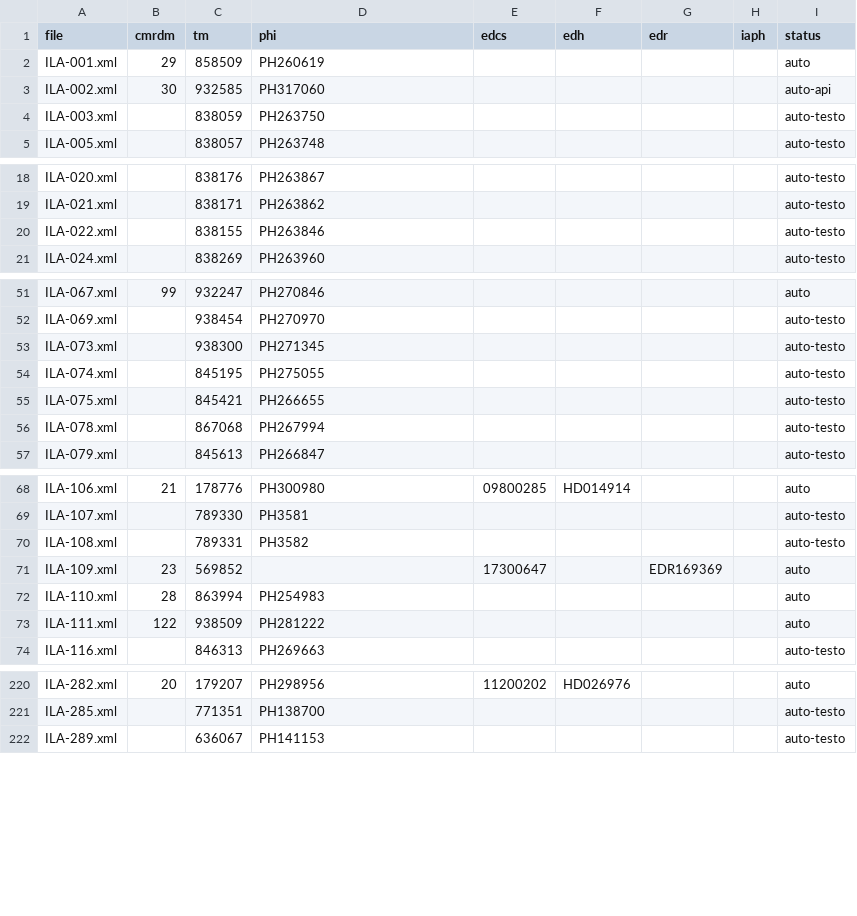
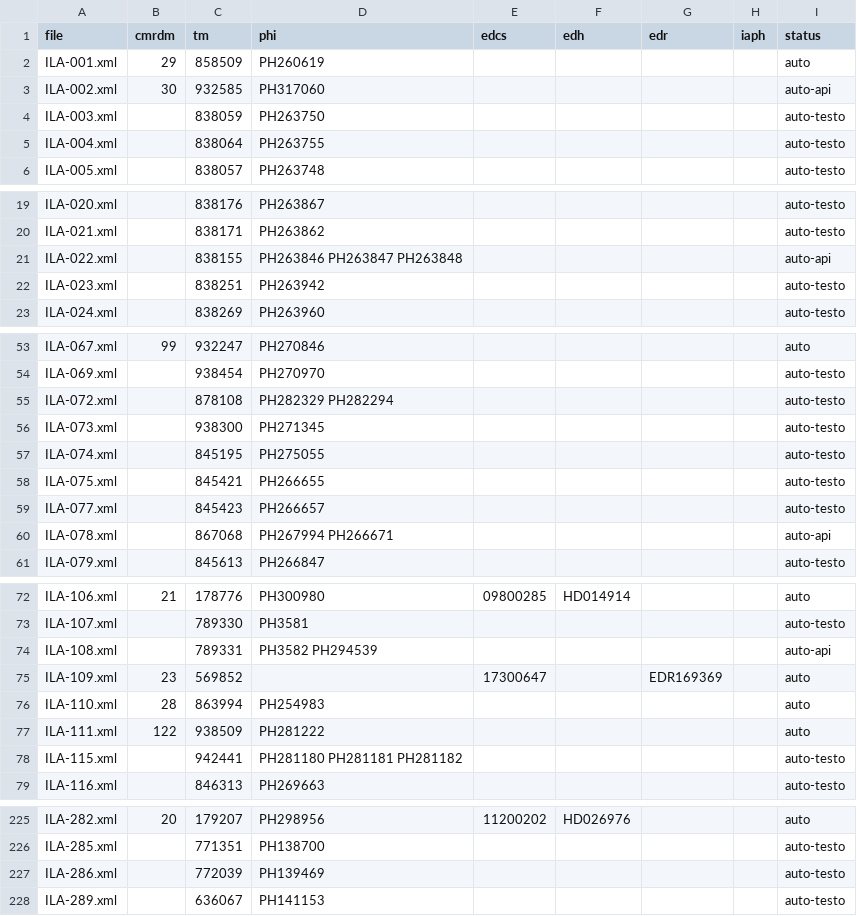
Before and after one commit to Gregoee2002/ILA---INTERFACE, a CSV file: concordanza_TM.csv, drawn as a sheet; only a part is shown, gaps mark what is left out; the diff covers the shown part only.

```diff
--- a/concordanza_TM.csv
+++ b/concordanza_TM.csv
@@ -4,2 +4,3 @@ ILA-002.xml,30,932585,PH317060,,,,,auto-api
 ILA-003.xml,,838059,PH263750,,,,,auto-testo
+ILA-004.xml,,838064,PH263755,,,,,auto-testo
 ILA-005.xml,,838057,PH263748,,,,,auto-testo
@@ -19,3 +20,4 @@ ILA-020.xml,,838176,PH263867,,,,,auto-testo
 ILA-021.xml,,838171,PH263862,,,,,auto-testo
-ILA-022.xml,,838155,PH263846,,,,,auto-testo
+ILA-022.xml,,838155,PH263846 PH263847 PH263848,,,,,auto-api
+ILA-023.xml,,838251,PH263942,,,,,auto-testo
 ILA-024.xml,,838269,PH263960,,,,,auto-testo
@@ -52,2 +54,3 @@ ILA-067.xml,99,932247,PH270846,,,,,auto
 ILA-069.xml,,938454,PH270970,,,,,auto-testo
+ILA-072.xml,,878108,PH282329 PH282294,,,,,auto-testo
 ILA-073.xml,,938300,PH271345,,,,,auto-testo
@@ -55,3 +58,4 @@ ILA-074.xml,,845195,PH275055,,,,,auto-testo
 ILA-075.xml,,845421,PH266655,,,,,auto-testo
-ILA-078.xml,,867068,PH267994,,,,,auto-testo
+ILA-077.xml,,845423,PH266657,,,,,auto-testo
+ILA-078.xml,,867068,PH267994 PH266671,,,,,auto-api
 ILA-079.xml,,845613,PH266847,,,,,auto-testo
@@ -69,3 +73,3 @@ ILA-106.xml,21,178776,PH300980,09800285,HD014914,,,auto
 ILA-107.xml,,789330,PH3581,,,,,auto-testo
-ILA-108.xml,,789331,PH3582,,,,,auto-testo
+ILA-108.xml,,789331,PH3582 PH294539,,,,,auto-api
 ILA-109.xml,23,569852,,17300647,,EDR169369,,auto
@@ -73,2 +77,3 @@ ILA-110.xml,28,863994,PH254983,,,,,auto
 ILA-111.xml,122,938509,PH281222,,,,,auto
+ILA-115.xml,,942441,PH281180 PH281181 PH281182,,,,,auto-testo
 ILA-116.xml,,846313,PH269663,,,,,auto-testo
@@ -221,2 +226,3 @@ ILA-282.xml,20,179207,PH298956,11200202,HD026976,,,auto
 ILA-285.xml,,771351,PH138700,,,,,auto-testo
+ILA-286.xml,,772039,PH139469,,,,,auto-testo
 ILA-289.xml,,636067,PH141153,,,,,auto-testo
```
Also changed, not shown: 4 edited cells elsewhere in this file, docs/assegnazione-phi-tm.csv, 1 other file.
